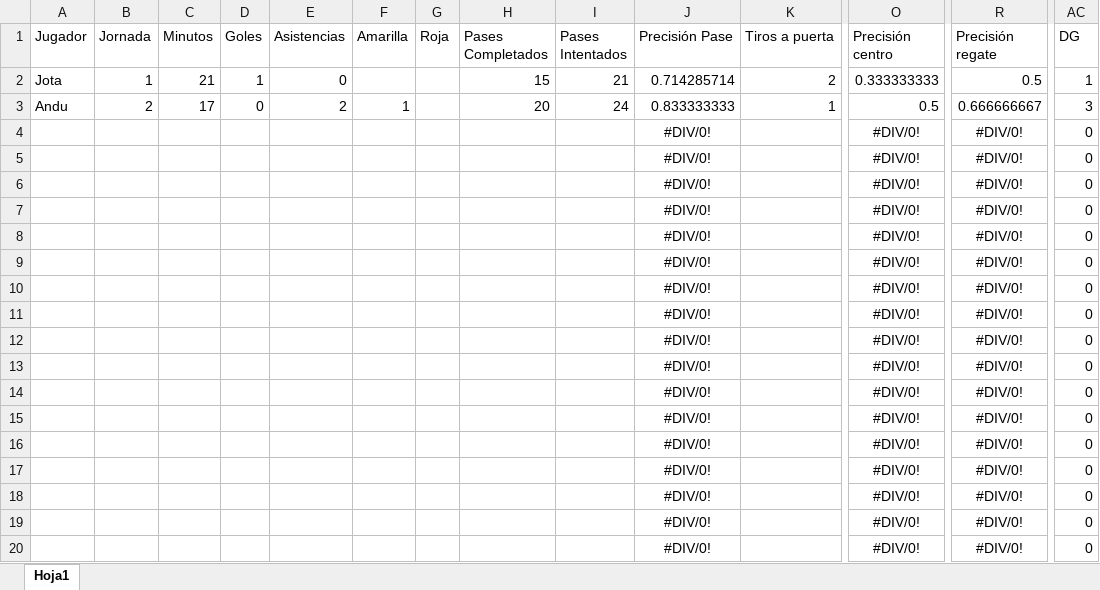
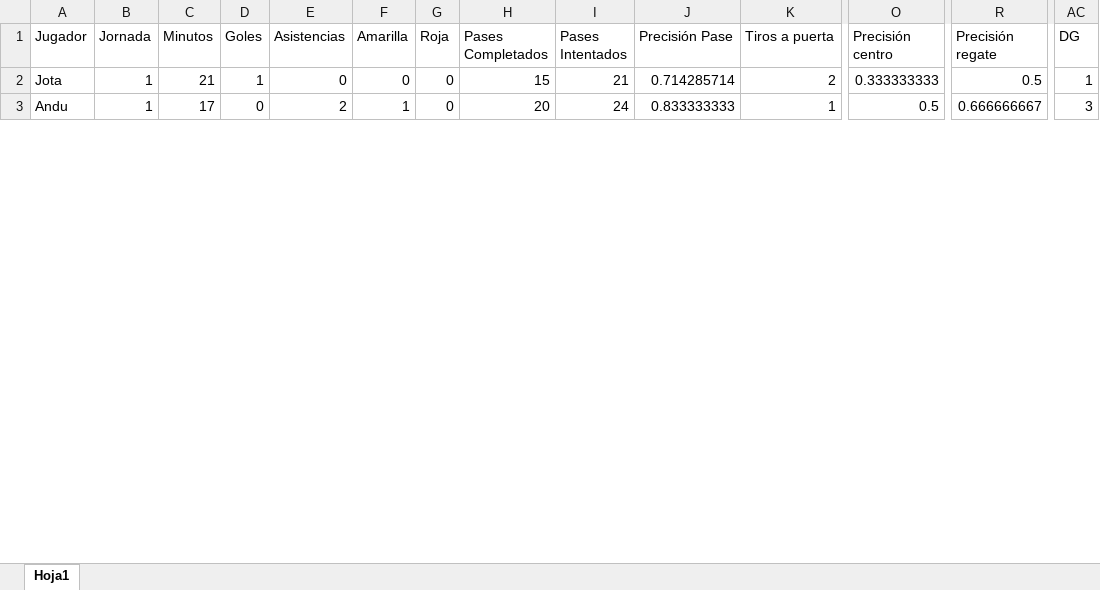
Before and after one commit to julioenciso02/OSM, an Excel workbook: BDF.xlsx, sheet Hoja1, drawn as a sheet; only a part is shown, gaps mark what is left out; values as stored, in another font and other column widths than the file's, no borders; removed rows and columns are numbered as before the commit, all else as after; rows hold the shown columns only; the diff covers the shown part only; the diff names each change by its address in the sheet, - before the commit and + after, or states it on an @@ line.

Commit message:
Add files via upload

```diff
--- a/BDF.xlsx (sheet Hoja1)
+++ b/BDF.xlsx (sheet Hoja1)
-F2 (Amarilla): (empty)
+F2 (Amarilla): 0
-G2:G3 (Roja): (empty)
+G2:G3 (Roja): 0
-B3 (Jornada): 2
+B3 (Jornada): 1
-row 4:  |  |  |  |  |  |  |  |  | #DIV/0! |  | #DIV/0! | #DIV/0! | 0
-row 5:  |  |  |  |  |  |  |  |  | #DIV/0! |  | #DIV/0! | #DIV/0! | 0
-row 6:  |  |  |  |  |  |  |  |  | #DIV/0! |  | #DIV/0! | #DIV/0! | 0
-row 7:  |  |  |  |  |  |  |  |  | #DIV/0! |  | #DIV/0! | #DIV/0! | 0
-row 8:  |  |  |  |  |  |  |  |  | #DIV/0! |  | #DIV/0! | #DIV/0! | 0
-row 9:  |  |  |  |  |  |  |  |  | #DIV/0! |  | #DIV/0! | #DIV/0! | 0
-row 10:  |  |  |  |  |  |  |  |  | #DIV/0! |  | #DIV/0! | #DIV/0! | 0
-row 11:  |  |  |  |  |  |  |  |  | #DIV/0! |  | #DIV/0! | #DIV/0! | 0
-row 12:  |  |  |  |  |  |  |  |  | #DIV/0! |  | #DIV/0! | #DIV/0! | 0
-row 13:  |  |  |  |  |  |  |  |  | #DIV/0! |  | #DIV/0! | #DIV/0! | 0
-row 14:  |  |  |  |  |  |  |  |  | #DIV/0! |  | #DIV/0! | #DIV/0! | 0
-row 15:  |  |  |  |  |  |  |  |  | #DIV/0! |  | #DIV/0! | #DIV/0! | 0
-row 16:  |  |  |  |  |  |  |  |  | #DIV/0! |  | #DIV/0! | #DIV/0! | 0
-row 17:  |  |  |  |  |  |  |  |  | #DIV/0! |  | #DIV/0! | #DIV/0! | 0
-row 18:  |  |  |  |  |  |  |  |  | #DIV/0! |  | #DIV/0! | #DIV/0! | 0
-row 19:  |  |  |  |  |  |  |  |  | #DIV/0! |  | #DIV/0! | #DIV/0! | 0
-row 20:  |  |  |  |  |  |  |  |  | #DIV/0! |  | #DIV/0! | #DIV/0! | 0
```
Also changed, not shown: 19 added rows and 26 removed rows elsewhere in this sheet.
